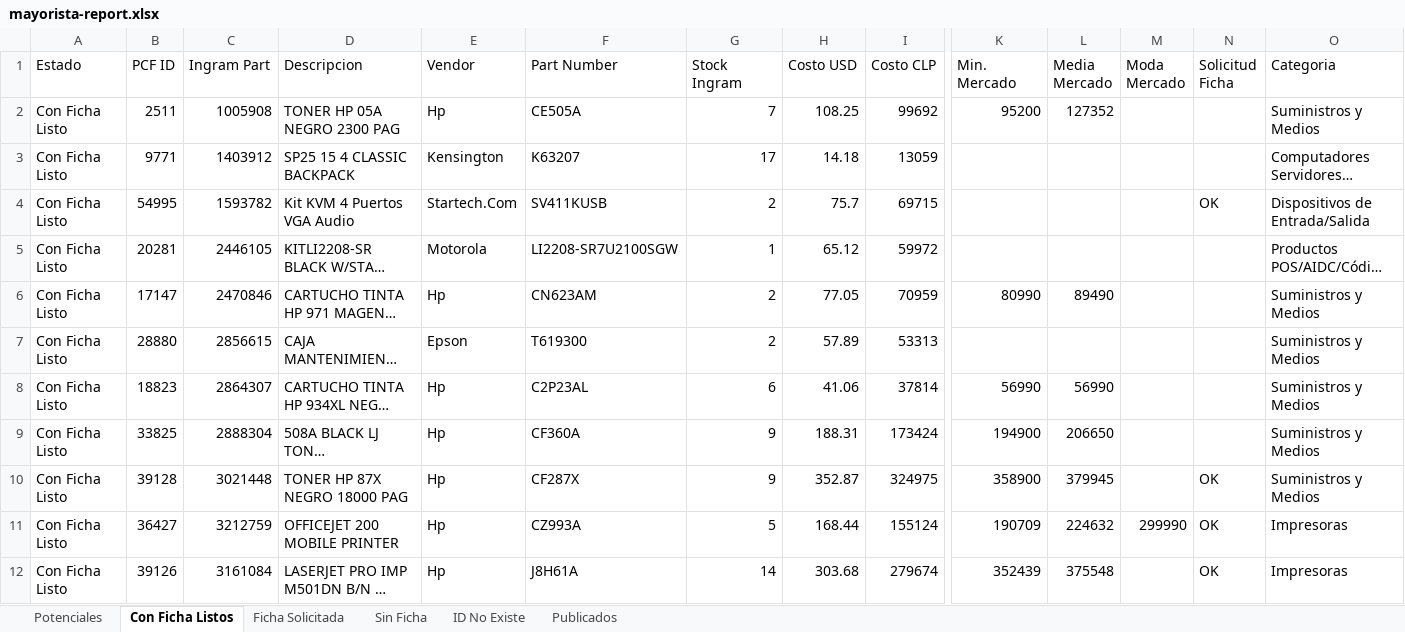
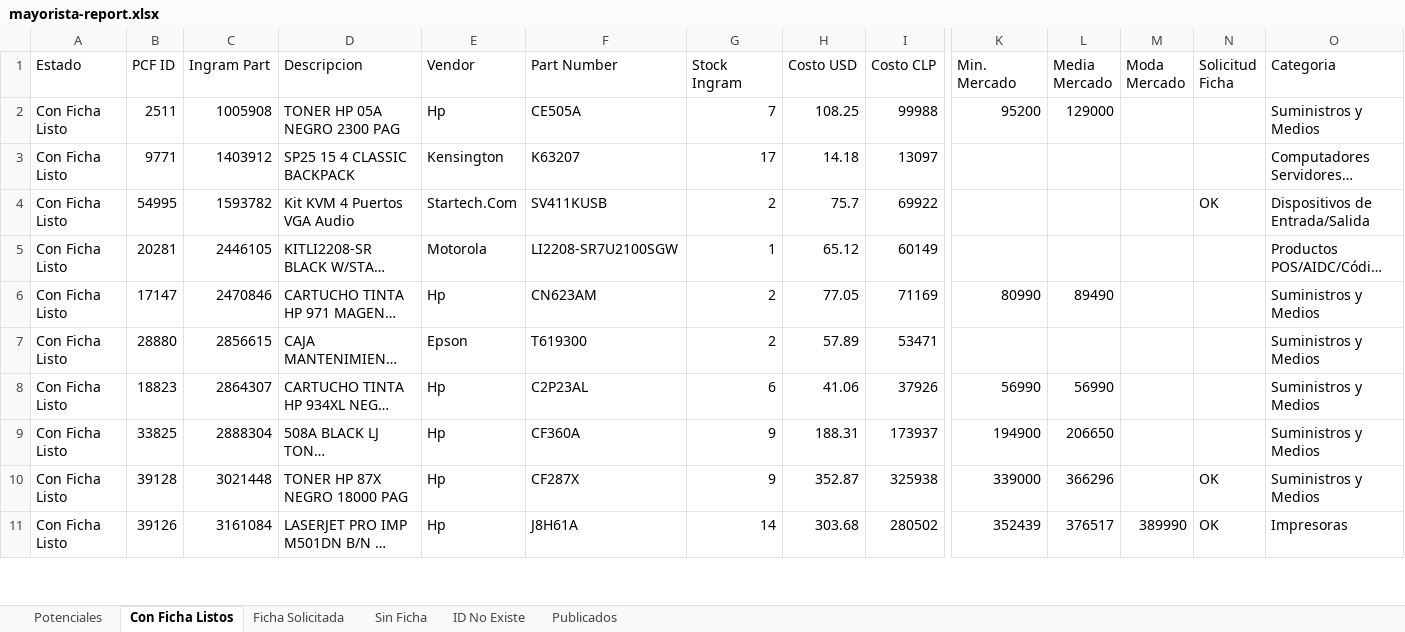
Before and after one commit to aincatoni/pcfactory-monitor-mayoristas, an Excel workbook: mayorista-report.xlsx, sheet Con Ficha Listos, drawn as a sheet; only a part is shown, gaps mark what is left out; long unchanged cells end in …; values as stored, in another font and other column widths than the file's, no borders; removed rows and columns are numbered as before the commit, all else as after; rows hold the shown columns only; the diff covers the shown part only; the diff names each change by its address in the sheet, - before the commit and + after, or states it on an @@ line.

```diff
--- a/mayorista-report.xlsx (sheet Con Ficha Listos)
+++ b/mayorista-report.xlsx (sheet Con Ficha Listos)
-I2 (Costo CLP): 99692
+I2 (Costo CLP): 99988
-L2 (Media Mercado): 127352
+L2 (Media Mercado): 129000
-I3 (Costo CLP): 13059
+I3 (Costo CLP): 13097
-I4 (Costo CLP): 69715
+I4 (Costo CLP): 69922
-I5 (Costo CLP): 59972
+I5 (Costo CLP): 60149
-I6 (Costo CLP): 70959
+I6 (Costo CLP): 71169
-I7 (Costo CLP): 53313
+I7 (Costo CLP): 53471
-I8 (Costo CLP): 37814
+I8 (Costo CLP): 37926
-I9 (Costo CLP): 173424
+I9 (Costo CLP): 173937
-I10 (Costo CLP): 324975
+I10 (Costo CLP): 325938
-K10 (Min. Mercado): 358900
+K10 (Min. Mercado): 339000
-L10 (Media Mercado): 379945
+L10 (Media Mercado): 366296
-row 11: Con Ficha Listo | 36427 | 3212759 | OFFICEJET 200 MOBILE PRINTER | Hp | CZ993A | 5 | 168.44 | 155124 | 190709 | 224632 | 299990 | OK | Impresoras
-I11 (Costo CLP): 279674
+I11 (Costo CLP): 280502
-L11 (Media Mercado): 375548
+L11 (Media Mercado): 376517
-M11 (Moda Mercado): (empty)
+M11 (Moda Mercado): 389990
```
Also changed, not shown: 63 added rows, 63 removed rows and 321 edited cells elsewhere in this sheet, sheet Potenciales, sheet Publicados, sheet ID No Existe, sheet Ficha Solicitada, sheet Sin Ficha, 2 other files.
